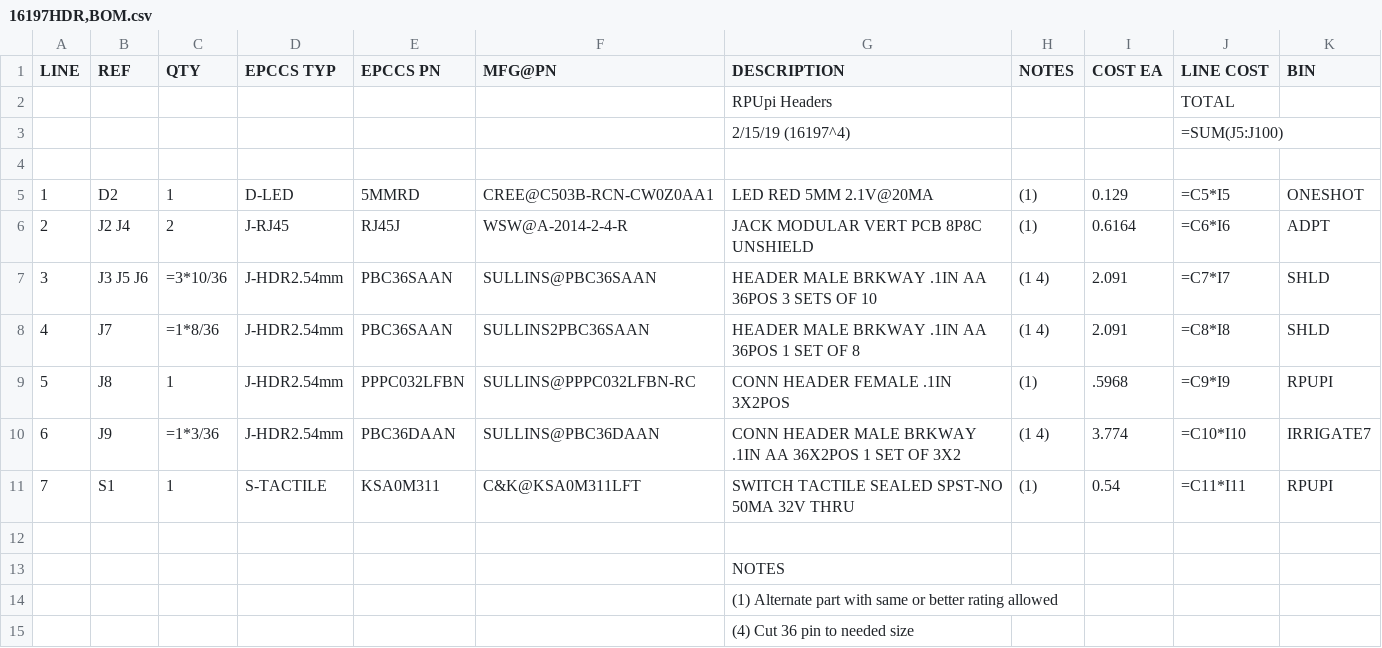
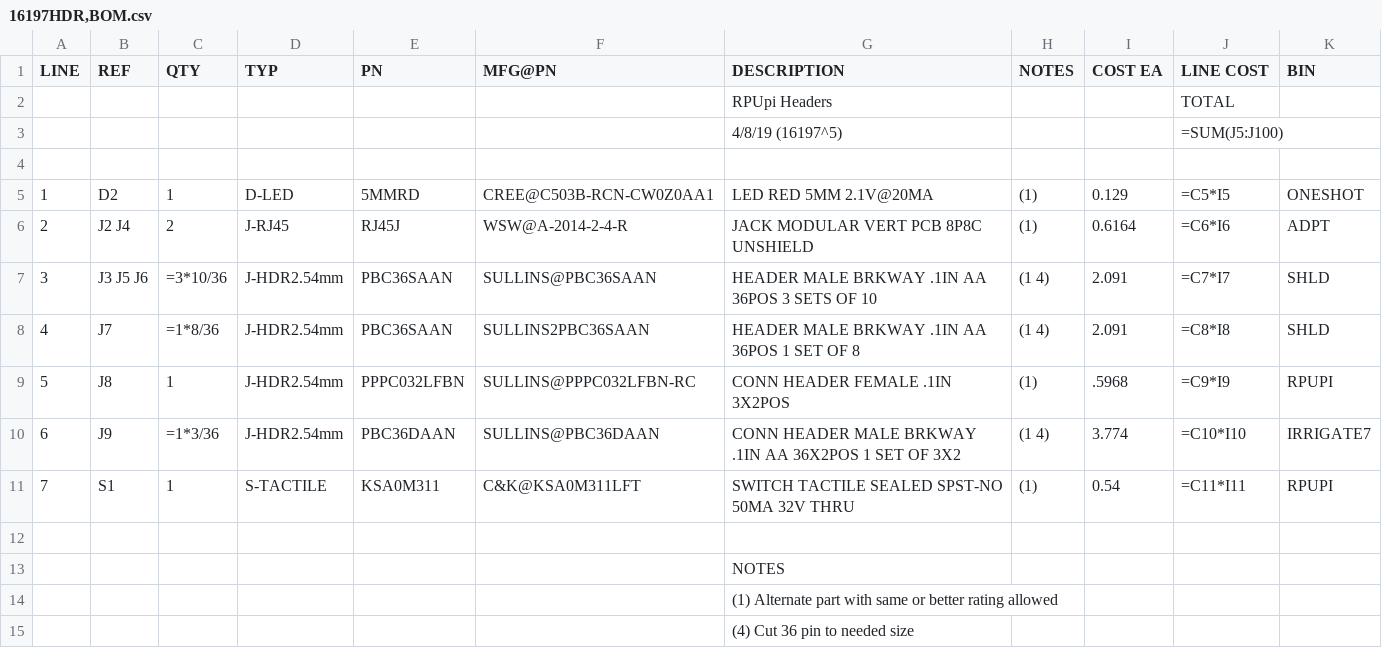
Before and after one commit to epccs/RPUpi, a CSV file: Hardware/Design/16197HDR,BOM.csv, drawn as a sheet.

```diff
--- a/Hardware/Design/16197HDR,BOM.csv
+++ b/Hardware/Design/16197HDR,BOM.csv
@@ -1,4 +1,4 @@
-LINE, REF, QTY, EPCCS TYP, EPCCS PN, MFG@PN, DESCRIPTION, NOTES, COST EA, LINE COST,BIN
+LINE, REF, QTY, TYP, PN, MFG@PN, DESCRIPTION, NOTES, COST EA, LINE COST,BIN
 ,,,,,,RPUpi Headers,,,TOTAL,
-,,,,,,2/15/19 (16197^4),,,=SUM(J5:J100),
+,,,,,,4/8/19 (16197^5),,,=SUM(J5:J100),
 ,,,,,,,,,,
```
Also changed, not shown: Hardware/Design/16197BRD,BOM.csv, Hardware/Design/16197CAT,BOM.csv, 21 other files.
